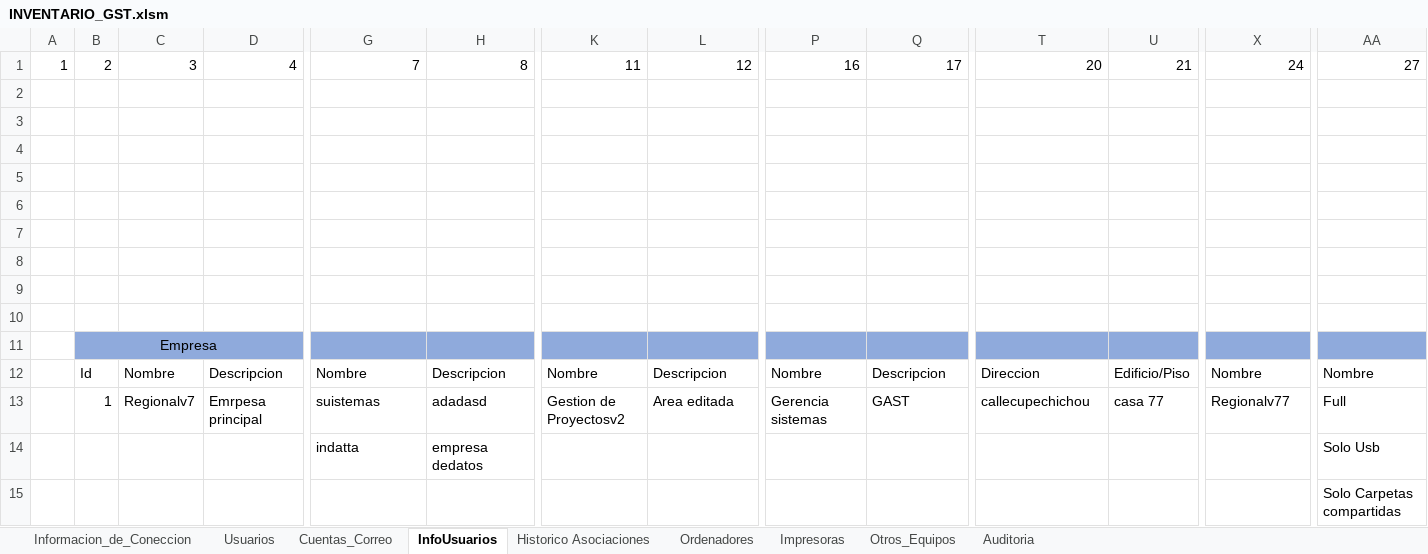
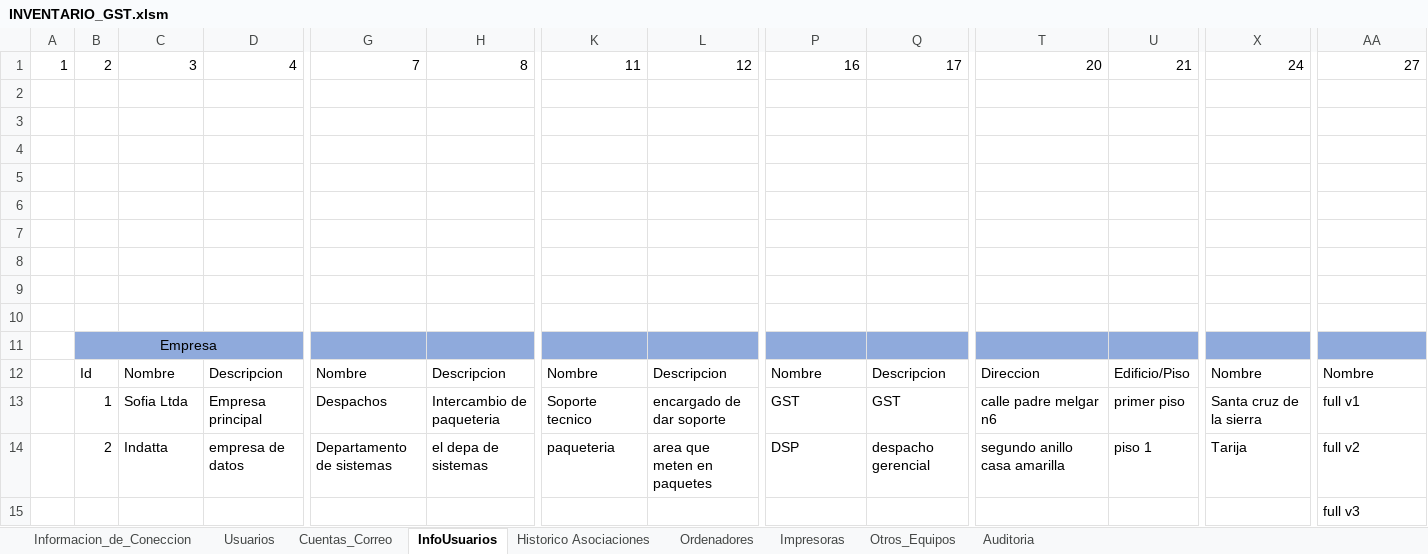
Before and after one commit to llanos1205/Sofia_Inv, an Excel workbook: INVENTARIO_GST.xlsm, sheet InfoUsuarios, drawn as a sheet; only a part is shown, gaps mark what is left out; values as stored, in another font and other column widths than the file's, no borders; charts and pictures and table styles not drawn; removed rows and columns are numbered as before the commit, all else as after; rows hold the shown columns only; the diff names each change by its address in the sheet, - before the commit and + after, or states it on an @@ line.

```diff
--- a/INVENTARIO_GST.xlsm (sheet InfoUsuarios)
+++ b/INVENTARIO_GST.xlsm (sheet InfoUsuarios)
-C13: Regionalv7
+C13: Sofia Ltda
-D13: Emrpesa principal
+D13: Empresa principal
-G13: suistemas
+G13: Despachos
-H13: adadasd
+H13: Intercambio de paqueteria
-K13: Gestion de Proyectosv2
+K13: Soporte tecnico
-L13: Area editada
+L13: encargado de dar soporte
-P13: Gerencia sistemas
+P13: GST
-Q13: GAST
+Q13: GST
-T13: callecupechichou
+T13: calle padre melgar n6
-U13: casa 77
+U13: primer piso
-X13: Regionalv77
+X13: Santa cruz de la sierra
-AA13: Full
+AA13: full v1
-row 14:  |  |  |  | indatta | empresa dedatos |  |  |  |  |  |  |  | Solo Usb
+row 14:  | 2 | Indatta | empresa de datos | Departamento de sistemas | el depa de sistemas | paqueteria | area que meten en paquetes | DSP | despacho gerencial | segundo anillo casa amarilla | piso 1 | Tarija | full v2
-AA15: Solo Carpetas compartidas
+AA15: full v3
```
Also changed, not shown: sheet Cuentas_Correo, sheet Usuarios, sheet Otros_Equipos, sheet Historico Asociaciones, charts or pictures, 5 other files.
